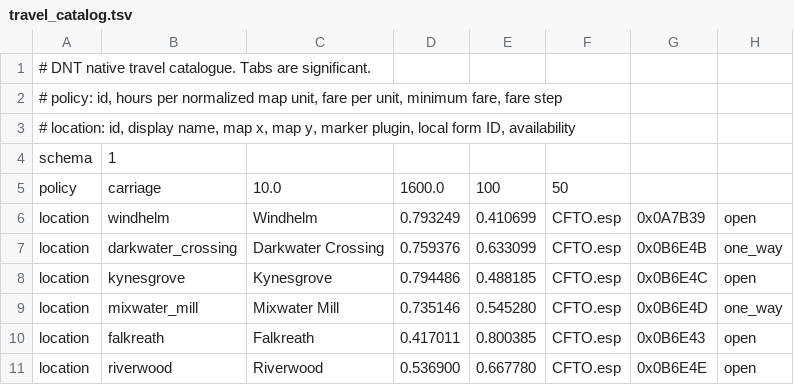
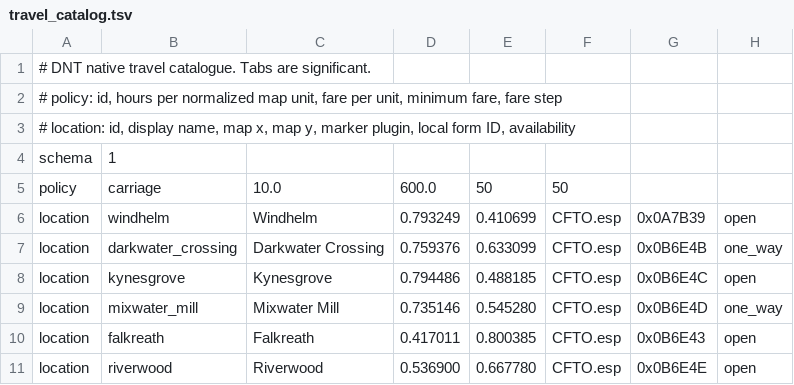
Before and after one commit to theosw/SkyrimDiegeticFastTravel, a TSV file: modules/parchment-picker/mod/SKSE/Plugins/DiegeticTravel/travel_catalog.tsv, drawn as a sheet; only a part is shown.

```diff
--- a/modules/parchment-picker/mod/SKSE/Plugins/DiegeticTravel/travel_catalog.tsv
+++ b/modules/parchment-picker/mod/SKSE/Plugins/DiegeticTravel/travel_catalog.tsv
@@ -4,3 +4,3 @@
 schema	1
-policy	carriage	10.0	1600.0	100	50
+policy	carriage	10.0	600.0	50	50
 location	windhelm	Windhelm	0.793249	0.410699	CFTO.esp	0x0A7B39	open
```
Also changed, not shown: 4 other files.
